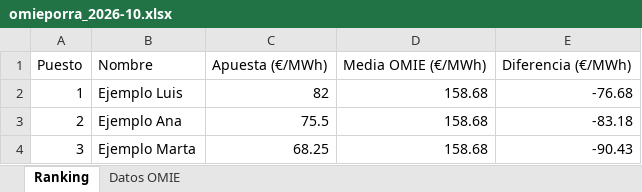
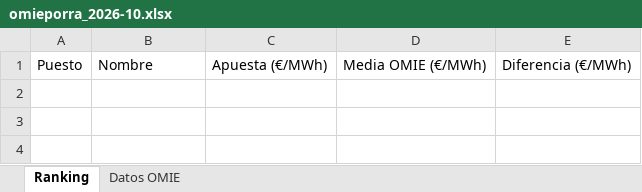
Before and after one commit to laanayamahdi3-maker/omieporra, an Excel workbook: omieporra_2026-10.xlsx, sheet Ranking, drawn as a sheet; values as stored, in another font and other column widths than the file's, no borders; charts and pictures not drawn; the diff names each change by its address in the sheet, - before the commit and + after, or states it on an @@ line.

```diff
--- a/omieporra_2026-10.xlsx (sheet Ranking)
+++ b/omieporra_2026-10.xlsx (sheet Ranking)
-row 2: 1 | Ejemplo Luis | 82 | 158.68 | -76.68
-row 3: 2 | Ejemplo Ana | 75.5 | 158.68 | -83.18
-row 4: 3 | Ejemplo Marta | 68.25 | 158.68 | -90.43
```
Also changed, not shown: sheet Datos OMIE, charts or pictures, 3 other files.
